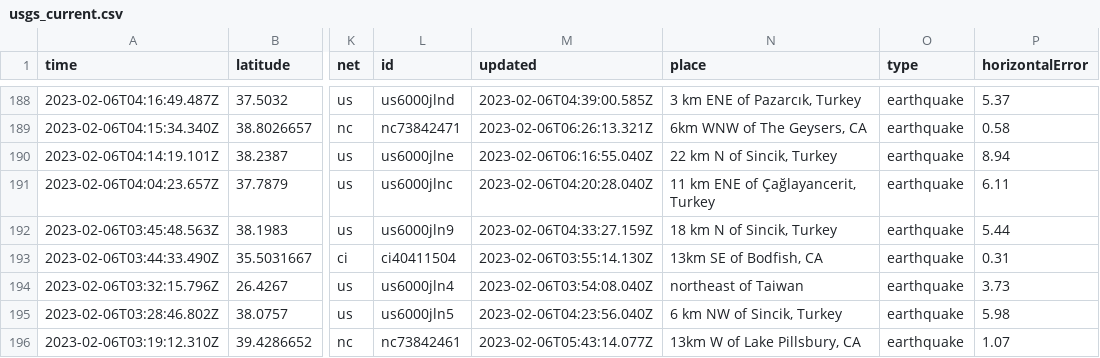
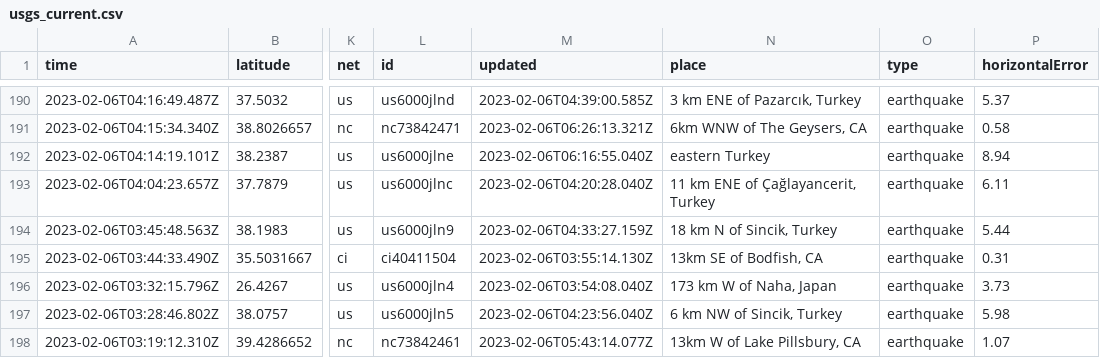
Before and after one commit to mattrehbein/nicar22-github-actions, a CSV file: usgs_current.csv, drawn as a sheet; only a part is shown, gaps mark what is left out; addresses are those after the commit; the diff covers the shown part only; the diff names each change by its address in the sheet, - before the commit and + after, or states it on an @@ line.

```diff
--- a/usgs_current.csv
+++ b/usgs_current.csv
-N192 (place): 22 km N of Sincik, Turkey
+N192 (place): eastern Turkey
-N196 (place): northeast of Taiwan
+N196 (place): 173 km W of Naha, Japan
```
Also changed, not shown: 2 added rows, 2 removed rows and 66 edited cells elsewhere in this file.
